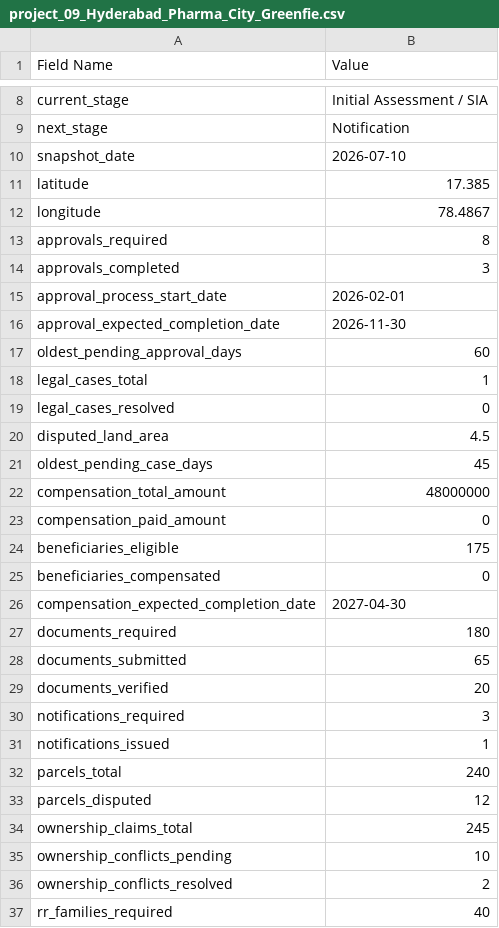
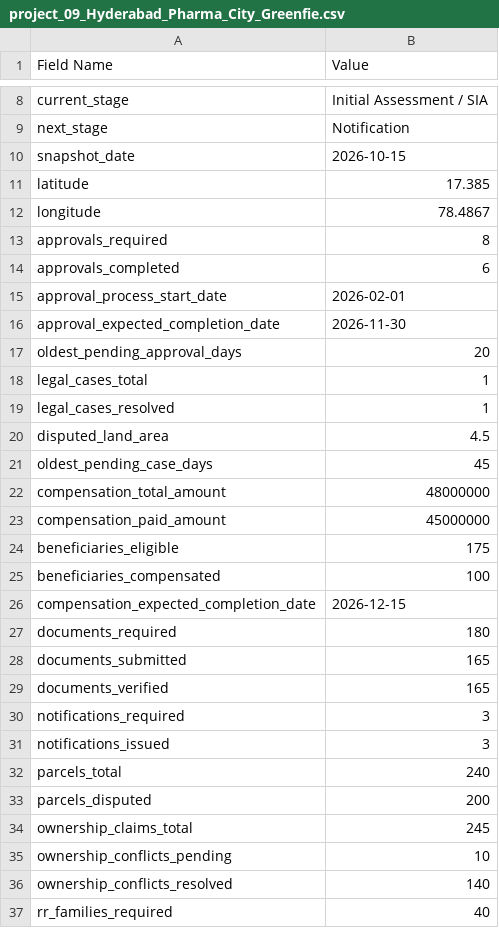
Before and after one commit to AkulaAdithya/Bhumiprajna, a CSV file: datasets/project_09_Hyderabad_Pharma_City_Greenfie.csv, drawn as a sheet; only a part is shown, gaps mark what is left out; the diff covers the shown part only.

```diff
--- a/datasets/project_09_Hyderabad_Pharma_City_Greenfie.csv
+++ b/datasets/project_09_Hyderabad_Pharma_City_Greenfie.csv
@@ -9,3 +9,3 @@
 "next_stage","Notification"
-"snapshot_date","2026-07-10"
+"snapshot_date","2026-10-15"
 "latitude","17.385"
@@ -13,8 +13,8 @@
 "approvals_required","8"
-"approvals_completed","3"
+"approvals_completed","6"
 "approval_process_start_date","2026-02-01"
 "approval_expected_completion_date","2026-11-30"
-"oldest_pending_approval_days","60"
+"oldest_pending_approval_days","20"
 "legal_cases_total","1"
-"legal_cases_resolved","0"
+"legal_cases_resolved","1"
 "disputed_land_area","4.5"
@@ -22,16 +22,16 @@
 "compensation_total_amount","48000000"
-"compensation_paid_amount","0"
+"compensation_paid_amount","45000000"
 "beneficiaries_eligible","175"
-"beneficiaries_compensated","0"
-"compensation_expected_completion_date","2027-04-30"
+"beneficiaries_compensated","100"
+"compensation_expected_completion_date","2026-12-15"
 "documents_required","180"
-"documents_submitted","65"
-"documents_verified","20"
+"documents_submitted","165"
+"documents_verified","165"
 "notifications_required","3"
-"notifications_issued","1"
+"notifications_issued","3"
 "parcels_total","240"
-"parcels_disputed","12"
+"parcels_disputed","200"
 "ownership_claims_total","245"
 "ownership_conflicts_pending","10"
-"ownership_conflicts_resolved","2"
+"ownership_conflicts_resolved","140"
 "rr_families_required","40"
```
Also changed, not shown: 2 edited cells elsewhere in this file, 56 other files.
